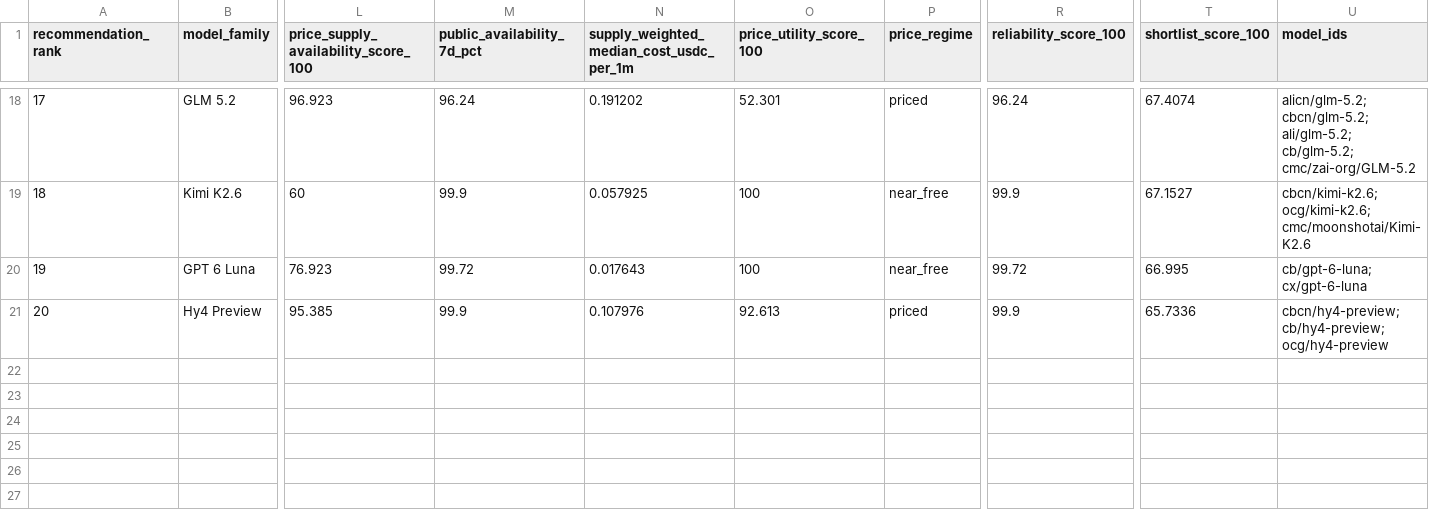
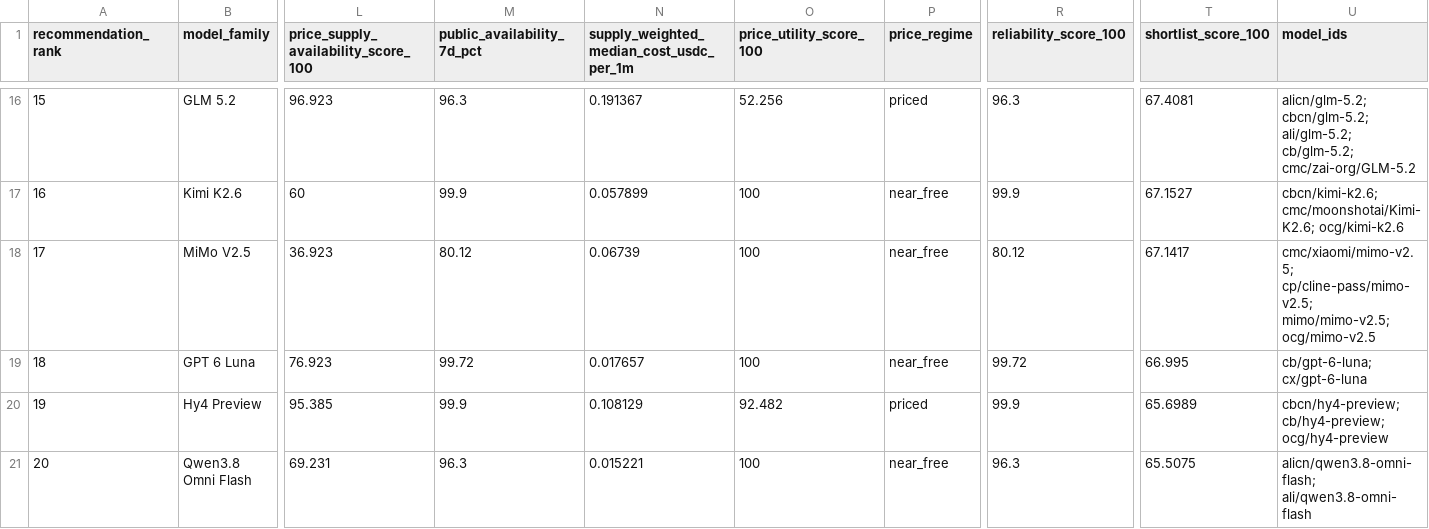
Before and after one commit to Pukujan/inference-recommendation-engine, a CSV file: operational/telemetry/gravebuster/pipeline/ihub/lists/research_model_top20_recommendations.csv, drawn as a sheet; only a part is shown, gaps mark what is left out; addresses are those after the commit; rows hold the shown columns only; the diff covers the shown part only; the diff names each change by its address in the sheet, - before the commit and + after, or states it on an @@ line.

```diff
--- a/operational/telemetry/gravebuster/pipeline/ihub/lists/research_model_top20_recommendations.csv
+++ b/operational/telemetry/gravebuster/pipeline/ihub/lists/research_model_top20_recommendations.csv
-A16 (recommendation_rank): 17
+A16 (recommendation_rank): 15
-M16 (public_availability_7d_pct): 96.24
+M16 (public_availability_7d_pct): 96.3
-N16: 0.191202
+N16: 0.191367
-O16 (price_utility_score_100): 52.301
+O16 (price_utility_score_100): 52.256
-R16 (reliability_score_100): 96.24
+R16 (reliability_score_100): 96.3
-T16 (shortlist_score_100): 67.4074
+T16 (shortlist_score_100): 67.4081
-A17 (recommendation_rank): 18
+A17 (recommendation_rank): 16
-N17: 0.057925
+N17: 0.057899
-U17 (model_ids): cbcn/kimi-k2.6; ocg/kimi-k2.6; cmc/moonshotai/Kimi-K2.6
+U17 (model_ids): cbcn/kimi-k2.6; cmc/moonshotai/Kimi-K2.6; ocg/kimi-k2.6
+row 18: 17 | MiMo V2.5 | 36.923 | 80.12 | 0.06739 | 100 | near_free | 80.12 | 67.1417 | cmc/xiaomi/mimo-v2.5; cp/cline-pass/mimo-v2.5; mimo/mimo-v2.5; ocg/mimo-v2.5
-A19 (recommendation_rank): 19
+A19 (recommendation_rank): 18
-N19: 0.017643
+N19: 0.017657
-A20 (recommendation_rank): 20
+A20 (recommendation_rank): 19
-N20: 0.107976
+N20: 0.108129
-O20 (price_utility_score_100): 92.613
+O20 (price_utility_score_100): 92.482
-T20 (shortlist_score_100): 65.7336
+T20 (shortlist_score_100): 65.6989
+row 21: 20 | Qwen3.8 Omni Flash | 69.231 | 96.3 | 0.015221 | 100 | near_free | 96.3 | 65.5075 | alicn/qwen3.8-omni-flash; ali/qwen3.8-omni-flash
```
Also changed, not shown: 2 removed rows and 61 edited cells elsewhere in this file, operational/telemetry/gravebuster/pipeline/ihub/lists/research_model_frontier_recommendations.csv, operational/telemetry/gravebuster/pipeline/ihub/lists/research_model_frontier_routes.csv, 3 other files.
